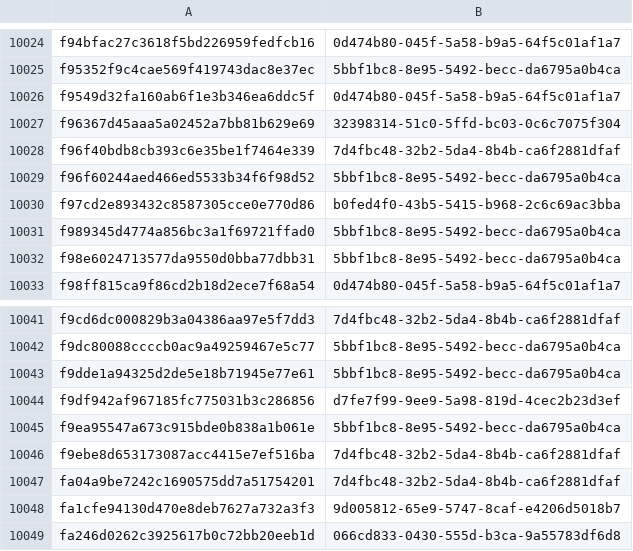
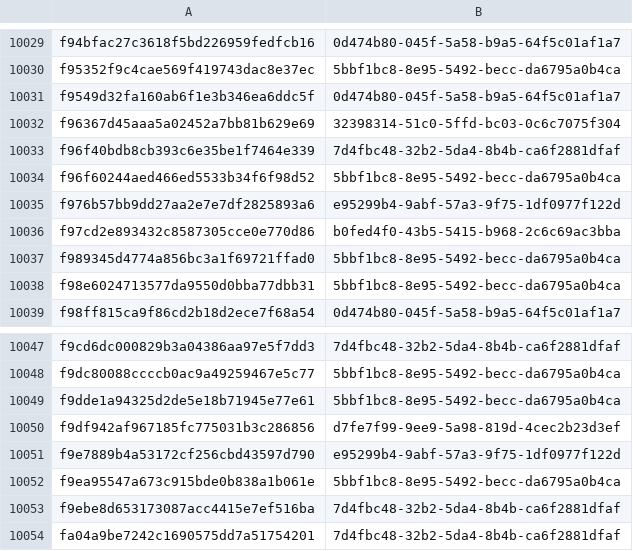
Before and after one commit to AliceGrey/c2magnet-feed, a CSV file: misp/hashes.csv, drawn as a sheet; only a part is shown, gaps mark what is left out; the shorter side is filled out with more unchanged rows; the diff covers the shown part only; the diff names each change by its address in the sheet, - before the commit and + after, or states it on an @@ line.

```diff
--- a/misp/hashes.csv
+++ b/misp/hashes.csv
+row 10035: f976b57bb9dd27aa2e7e7df2825893a6 | e95299b4-9abf-57a3-9f75-1df0977f122d
+row 10051: f9e7889b4a53172cf256cbd43597d790 | e95299b4-9abf-57a3-9f75-1df0977f122d
```
Also changed, not shown: 5 added rows elsewhere in this file, 29 other files.
